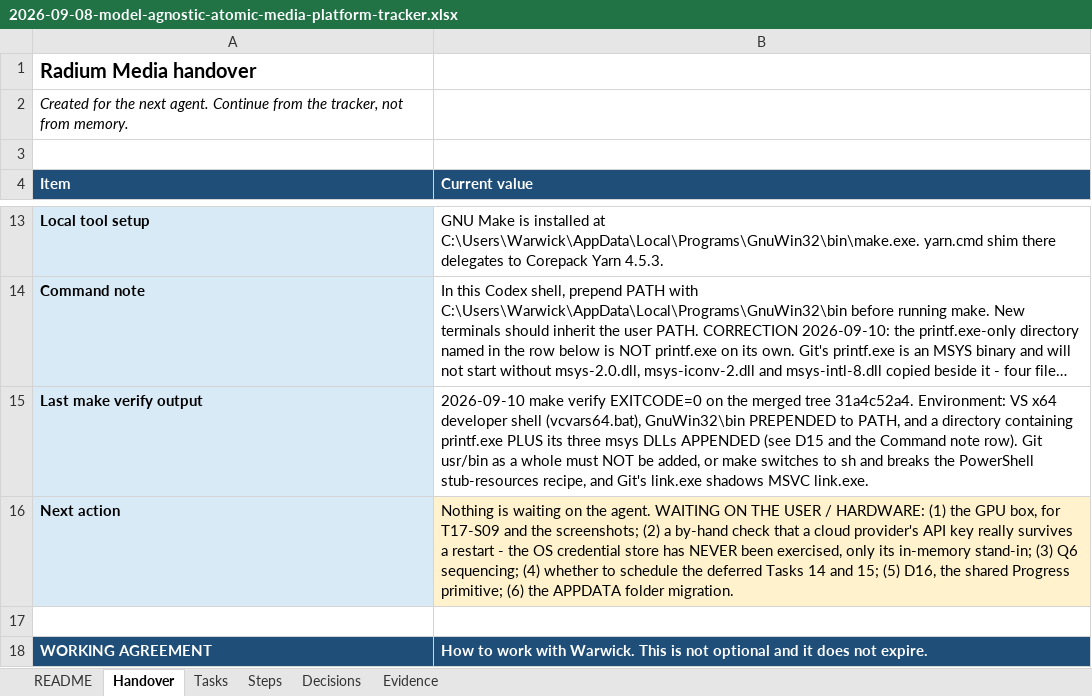
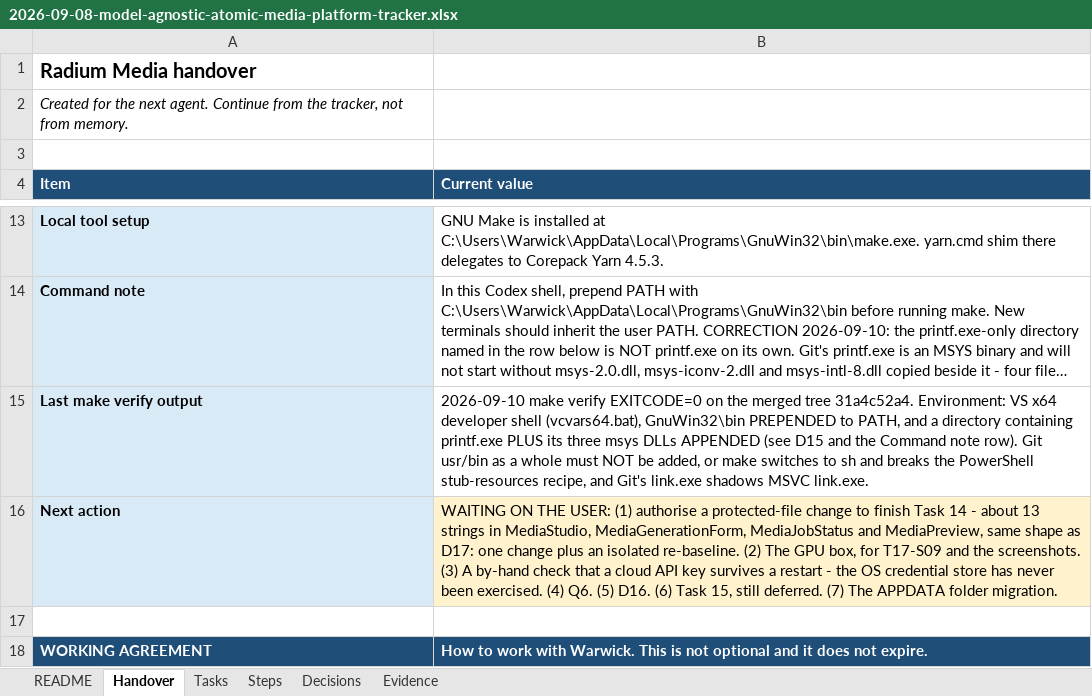
Before and after one commit to walladanger/Atomic-Chat, an Excel workbook: docs/superpowers/plans/2026-09-08-model-agnostic-atomic-media-platform-tracker.xlsx, sheet Handover, drawn as a sheet; only a part is shown, gaps mark what is left out; long unchanged cells end in …; values as stored, in another font and other column widths than the file's, no borders; the diff names each change by its address in the sheet, - before the commit and + after, or states it on an @@ line.

```diff
--- a/docs/superpowers/plans/2026-09-08-model-agnostic-atomic-media-platform-tracker.xlsx (sheet Handover)
+++ b/docs/superpowers/plans/2026-09-08-model-agnostic-atomic-media-platform-tracker.xlsx (sheet Handover)
-B16 (Current value): Nothing is waiting on the agent. WAITING ON THE USER / HARDWARE: (1) the GPU box, for T17-S09 and the screenshots; (2) a by-hand check that a cloud provider's API key really survives a restart - the OS credential store has NEVER been exercised, only its in-memory stand-in; (3) Q6 sequencing; (4) whether to schedule the deferred Tasks 14 and 15; (5) D16, the shared Progress primitive; (6) the APPDATA folder…
+B16 (Current value): WAITING ON THE USER: (1) authorise a protected-file change to finish Task 14 - about 13 strings in MediaStudio, MediaGenerationForm, MediaJobStatus and MediaPreview, same shape as D17: one change plus an isolated re-baseline. (2) The GPU box, for T17-S09 and the screenshots. (3) A by-hand check that a cloud API key survives a restart - the OS credential store has never been exercised. (4) Q6. (5) D16. (6) Task 15, still deferred. (7) The APPDATA folder…
```
Also changed, not shown: sheet Steps, sheet Decisions, sheet Tasks, 11 other files.
